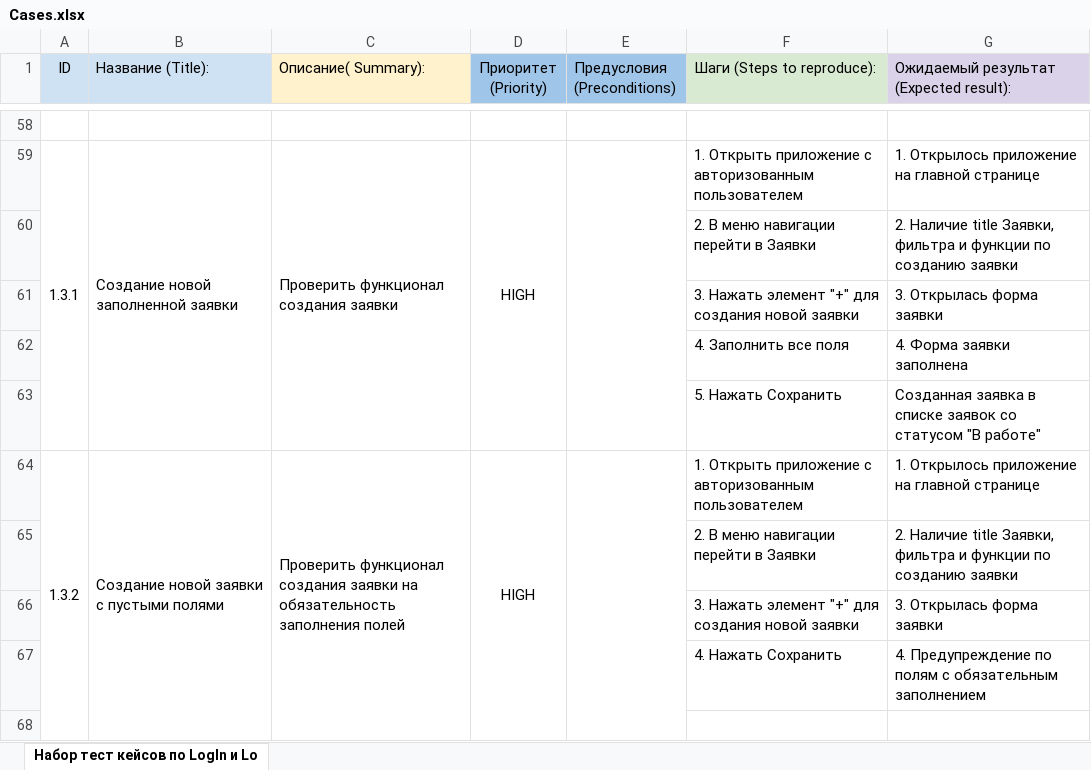
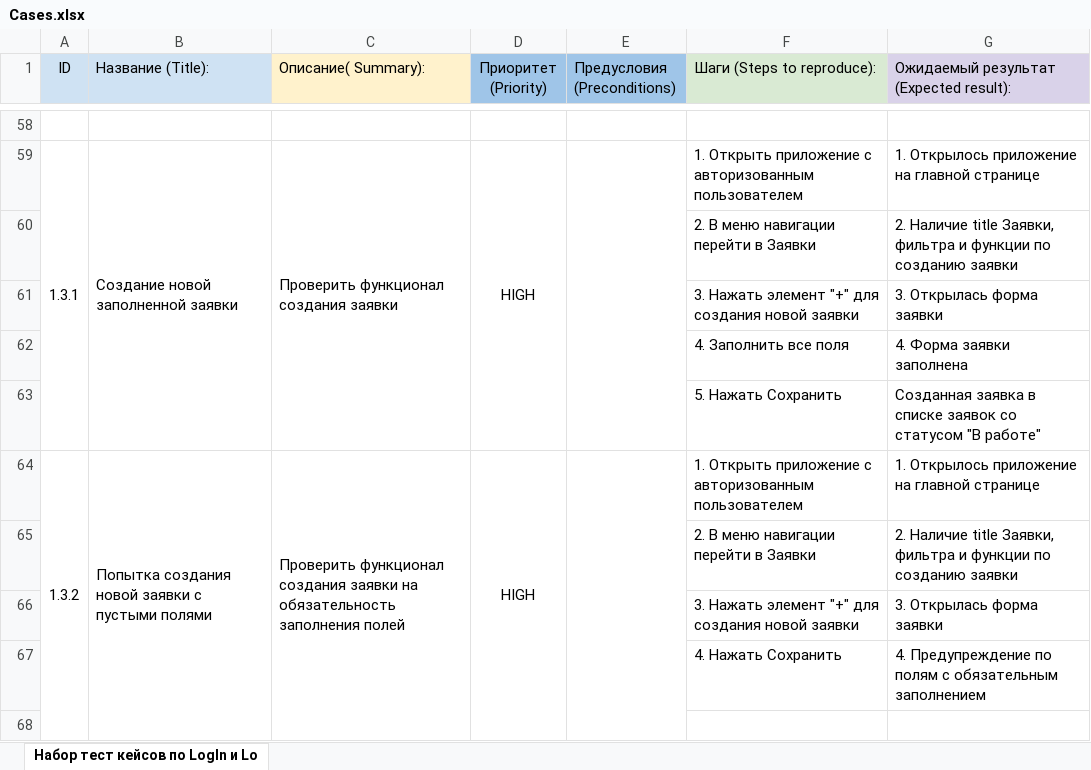
Before and after one commit to shade1471/qa-diplom, an Excel workbook: docs/Cases.xlsx, sheet Набор тест кейсов по LogIn и Lo, drawn as a sheet; only a part is shown, gaps mark what is left out; values as stored, in another font and other column widths than the file's, no borders; the diff names each change by its address in the sheet, - before the commit and + after, or states it on an @@ line.

```diff
--- a/docs/Cases.xlsx (sheet Набор тест кейсов по LogIn и Lo)
+++ b/docs/Cases.xlsx (sheet Набор тест кейсов по LogIn и Lo)
-B64 (Название (Title):): Создание новой заявки с пустыми полями
+B64 (Название (Title):): Попытка создания новой заявки с пустыми полями
```
Also changed, not shown: docs/Check.xlsx, 10 other files.
